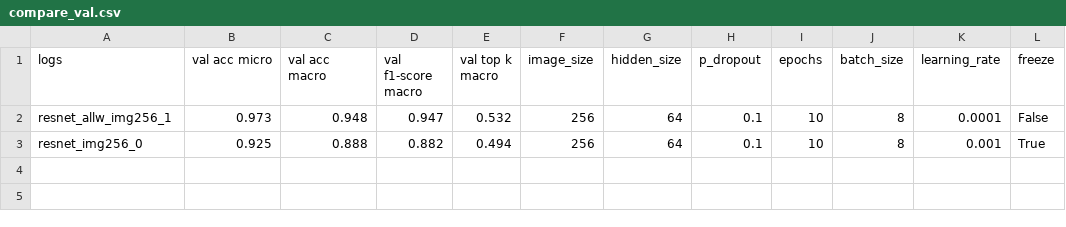
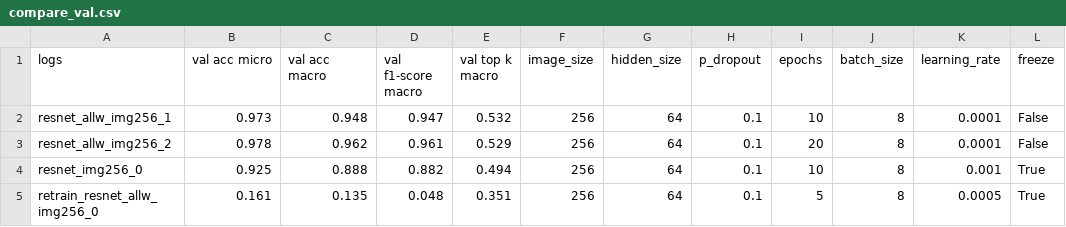
Before and after one commit to claraK02/analyse_trace_sang, a CSV file: logs/compare_val.csv, drawn as a sheet.

Commit message:
update comparaison on validation

```diff
--- a/logs/compare_val.csv
+++ b/logs/compare_val.csv
@@ -2,2 +2,4 @@ logs,val acc micro,val acc macro,val f1-score macro,val top k macro,image_size,h
 resnet_allw_img256_1,0.973,0.948,0.947,0.532,256,64,0.1,10,8,0.0001,False
+resnet_allw_img256_2,0.978,0.962,0.961,0.529,256,64,0.1,20,8,0.0001,False
 resnet_img256_0,0.925,0.888,0.882,0.494,256,64,0.1,10,8,0.001,True
+retrain_resnet_allw_img256_0,0.161,0.135,0.048,0.351,256,64,0.1,5,8,0.0005,True
```
